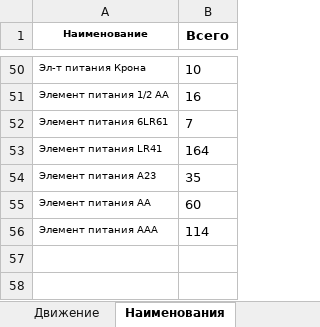
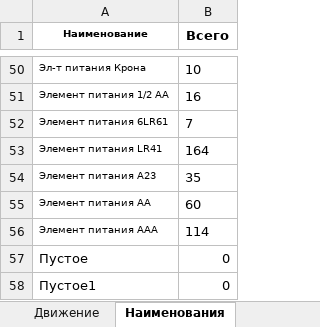
Before and after one commit to Olegioner/inv, an Excel workbook: base_file/main.xlsx, sheet Наименования, drawn as a sheet; only a part is shown, gaps mark what is left out; values as stored, in another font and other column widths than the file's, no borders; the diff names each change by its address in the sheet, - before the commit and + after, or states it on an @@ line.

```diff
--- a/base_file/main.xlsx (sheet Наименования)
+++ b/base_file/main.xlsx (sheet Наименования)
+row 57: Пустое | 0
+row 58: Пустое1 | 0
```
Also changed, not shown: 1 other file.
